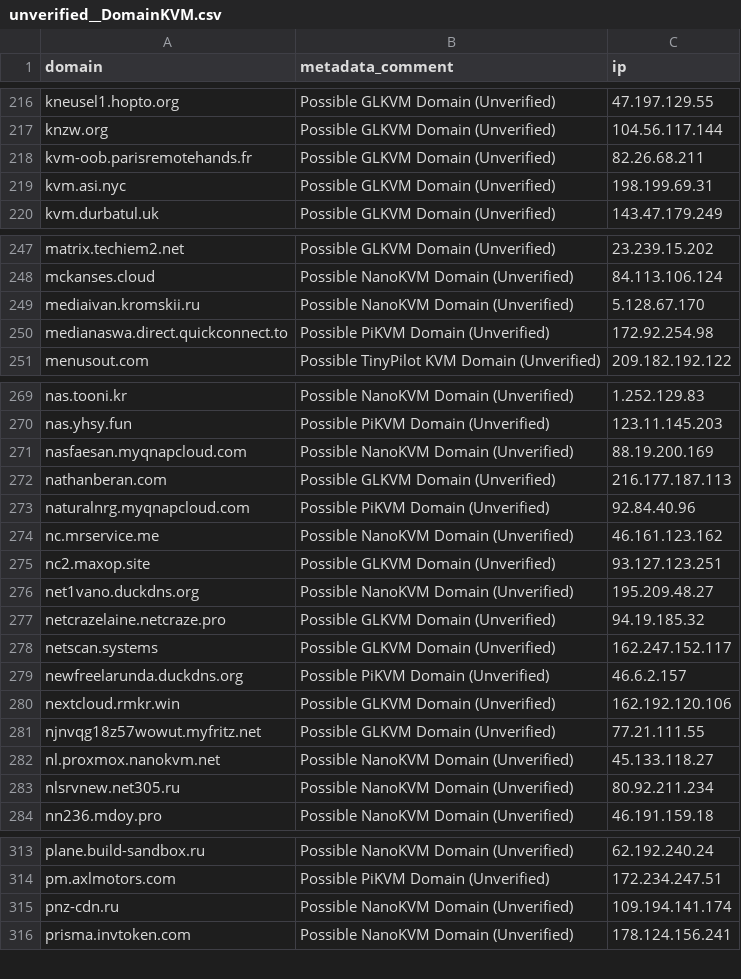
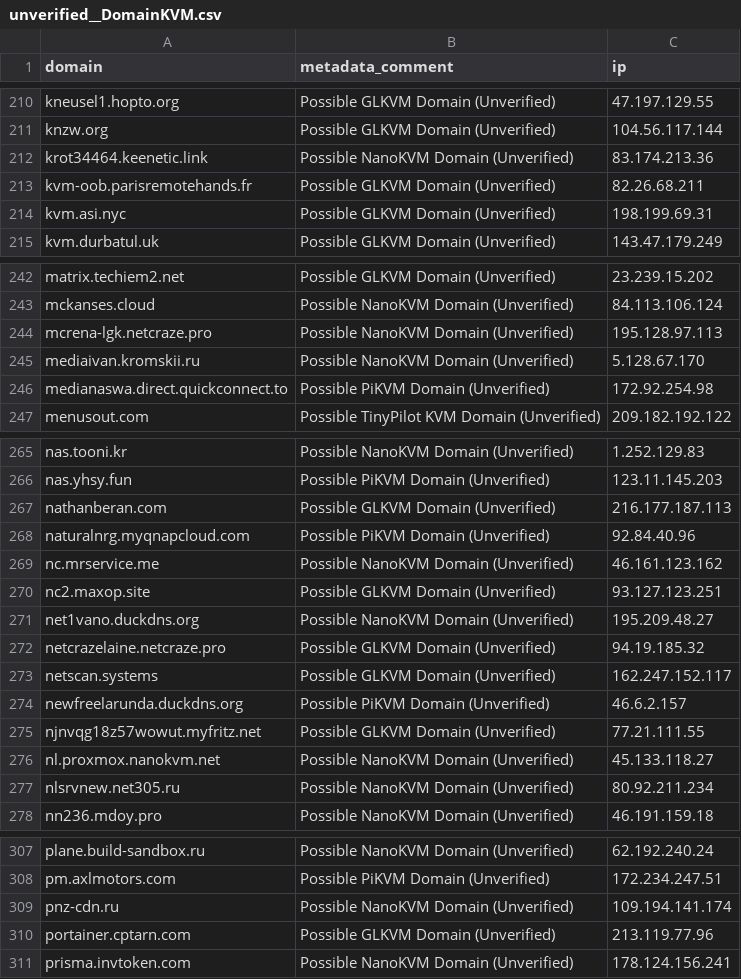
Before and after one commit to bhardwajRahul/awesome-lists, a CSV file: Lists/Domains/C2IntelFeed/unverified/unverified__DomainKVM.csv, drawn as a sheet; only a part is shown, gaps mark what is left out; removed rows and columns are numbered as before the commit, all else as after; the diff covers the shown part only; the diff names each change by its address in the sheet, - before the commit and + after, or states it on an @@ line.

```diff
--- a/Lists/Domains/C2IntelFeed/unverified/unverified__DomainKVM.csv
+++ b/Lists/Domains/C2IntelFeed/unverified/unverified__DomainKVM.csv
+row 212: krot34464.keenetic.link | Possible NanoKVM Domain (Unverified) | 83.174.213.36
+row 244: mcrena-lgk.netcraze.pro | Possible NanoKVM Domain (Unverified) | 195.128.97.113
-row 271: nasfaesan.myqnapcloud.com | Possible NanoKVM Domain (Unverified) | 88.19.200.169
-row 280: nextcloud.rmkr.win | Possible GLKVM Domain (Unverified) | 162.192.120.106
+row 310: portainer.cptarn.com | Possible GLKVM Domain (Unverified) | 213.119.77.96
```
Also changed, not shown: 9 added rows, 11 removed rows and 1 edited cell elsewhere in this file, Lists/Domains/C2IntelFeed/unverified/unverified__DomainC2s-30day.csv, Lists/Domains/C2IntelFeed/unverified/unverified__DomainC2s-90day.csv, 19 other files.
